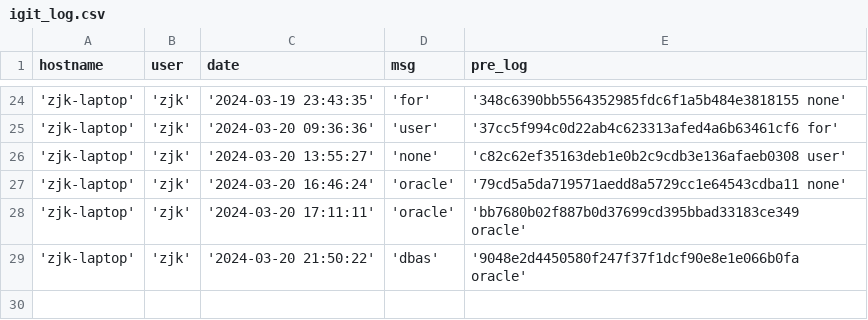
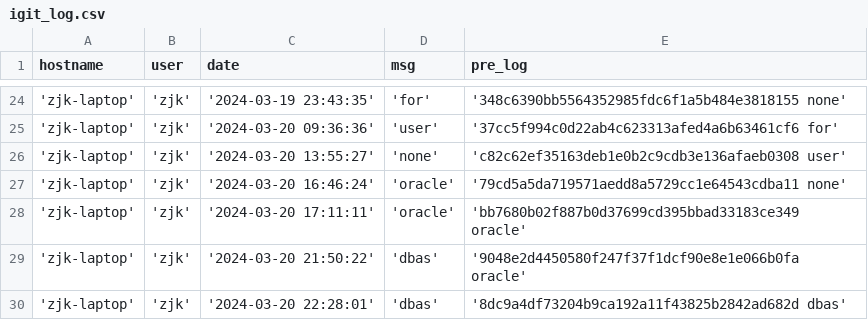
Before and after one commit to creatern/NoteBook, a CSV file: ilog/igit_log.csv, drawn as a sheet; only a part is shown, gaps mark what is left out.

```diff
--- a/ilog/igit_log.csv
+++ b/ilog/igit_log.csv
@@ -29 +29,2 @@ hostname,user,date,msg,pre_log
 'zjk-laptop','zjk','2024-03-20 21:50:22','dbas','9048e2d4450580f247f37f1dcf90e8e1e066b0fa oracle'
+'zjk-laptop','zjk','2024-03-20 22:28:01','dbas','8dc9a4df73204b9ca192a11f43825b2842ad682d dbas'
```
Also changed, not shown: ilog/igit_log_local.csv, 2 other files.
